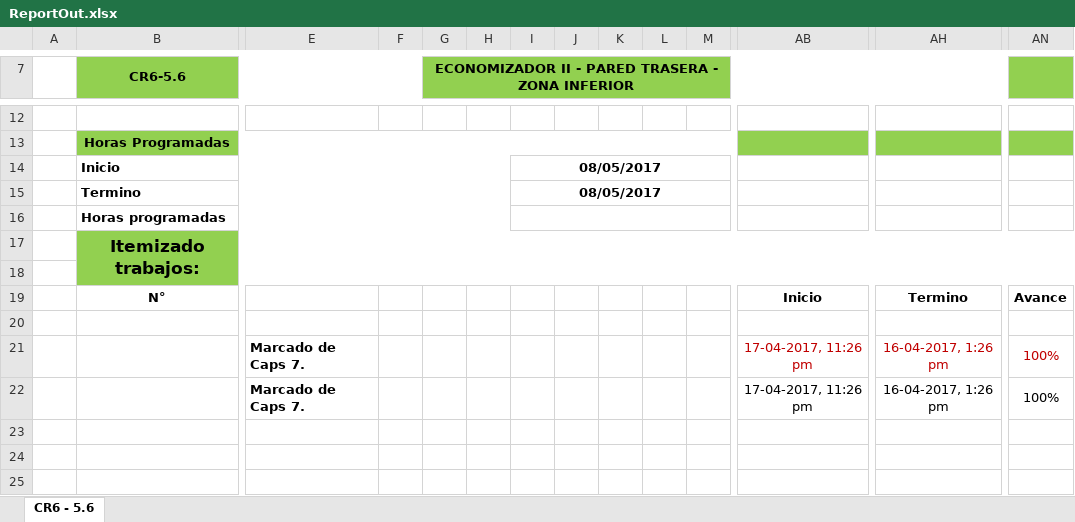
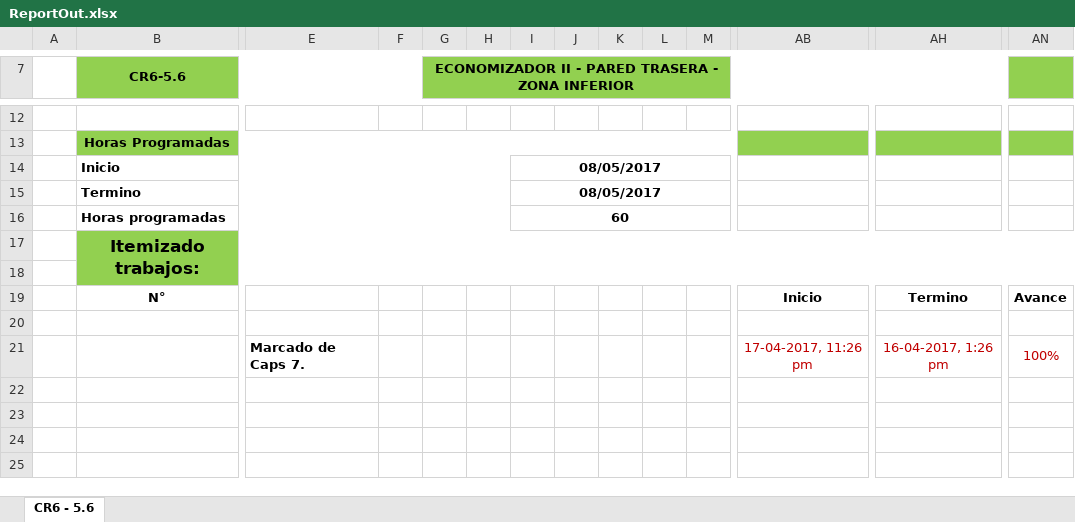
Before and after one commit to diegocalza-lagash/senditlaravel42c, an Excel workbook: ReportOut.xlsx, sheet CR6 - 5.6, drawn as a sheet; only a part is shown, gaps mark what is left out; values as stored, in another font and other column widths than the file's, no borders; charts and pictures not drawn; rows hold the shown columns only; the diff names each change by its address in the sheet, - before the commit and + after, or states it on an @@ line.

```diff
--- a/ReportOut.xlsx (sheet CR6 - 5.6)
+++ b/ReportOut.xlsx (sheet CR6 - 5.6)
-I16: (empty)
+I16: 60
-row 22:  |  | Marcado de Caps 7. |  |  |  |  |  |  |  |  | 17-04-2017, 11:26 pm | 16-04-2017, 1:26 pm | 100%
+row 22: (empty)
```
Also changed, not shown: public/reporteRudel2.xlsx, 1 other file.
